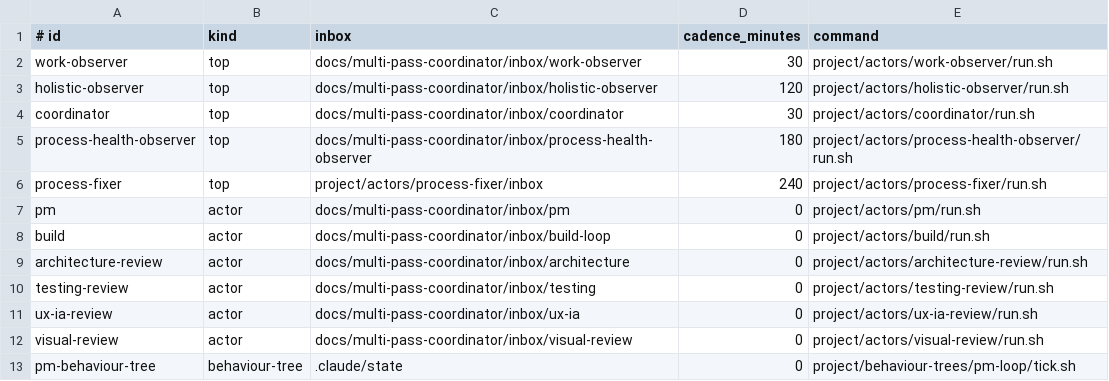
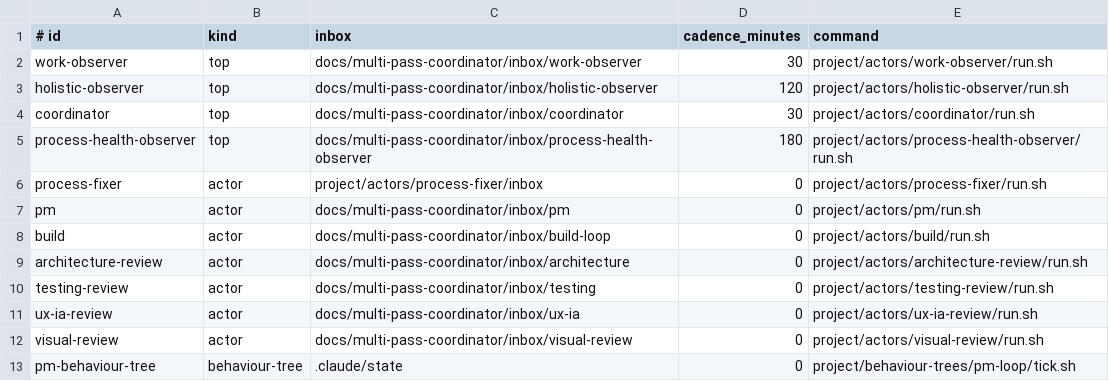
Before and after one commit to maxthelion/in-sequence, a TSV file: project/scripts/loops.tsv, drawn as a sheet.

Commit message:
Make process fixer inbox driven

```diff
--- a/project/scripts/loops.tsv
+++ b/project/scripts/loops.tsv
@@ -5,3 +5,3 @@ coordinator	top	docs/multi-pass-coordinator/inbox/coordinator	30	project/actors/
 process-health-observer	top	docs/multi-pass-coordinator/inbox/process-health-observer	180	project/actors/process-health-observer/run.sh
-process-fixer	top	project/actors/process-fixer/inbox	240	project/actors/process-fixer/run.sh
+process-fixer	actor	project/actors/process-fixer/inbox	0	project/actors/process-fixer/run.sh
 pm	actor	docs/multi-pass-coordinator/inbox/pm	0	project/actors/pm/run.sh
```
Also changed, not shown: 8 other files.
